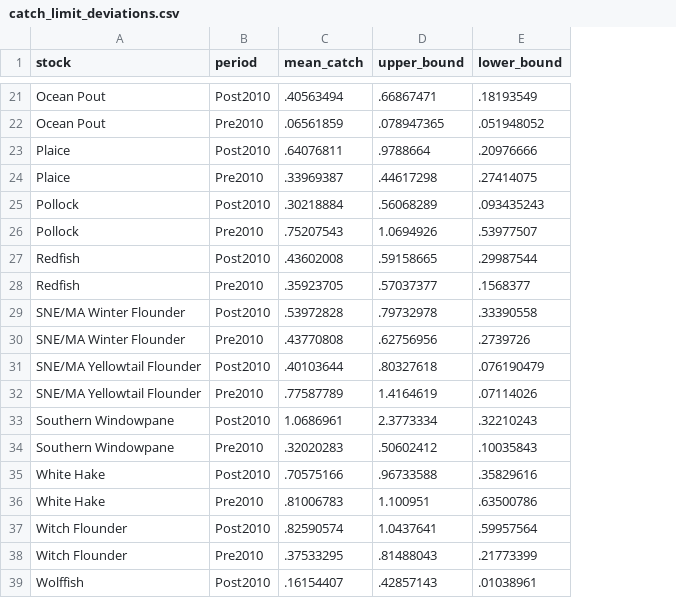
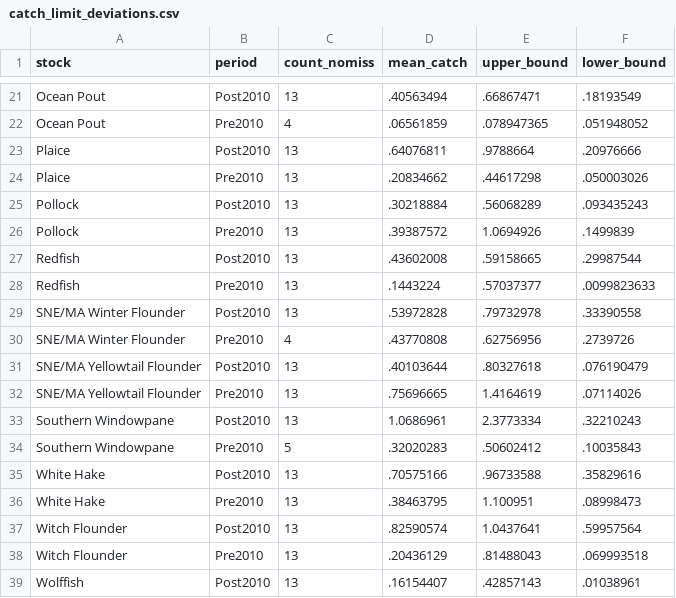
Before and after one commit to COCA-NEgroundfishMSE/groundfish-MSE, a CSV file: data/data_processed/catchHistory/catch_limit_deviations.csv, drawn as a sheet; only a part is shown, gaps mark what is left out; addresses are those after the commit; the diff covers the shown part only; the diff names each change by its address in the sheet, - before the commit and + after, or states it on an @@ line.

Commit message:
add count column, add extra comments.

```diff
--- a/data/data_processed/catchHistory/catch_limit_deviations.csv
+++ b/data/data_processed/catchHistory/catch_limit_deviations.csv
+column C (count_nomiss), rows 21-39: 13 | 4 | 13 | 13 | 13 | 13 | 13 | 13 | 13 | 4 | 13 | 13 | 13 | 5 | 13 | 13 | 13 | 13 | 13
-D24 (mean_catch): .33969387
+D24 (mean_catch): .20834662
-F24 (lower_bound): .27414075
+F24 (lower_bound): .050003026
-D26 (mean_catch): .75207543
+D26 (mean_catch): .39387572
-F26 (lower_bound): .53977507
+F26 (lower_bound): .1499839
-D28 (mean_catch): .35923705
+D28 (mean_catch): .1443224
-F28 (lower_bound): .1568377
+F28 (lower_bound): .0099823633
-D32 (mean_catch): .77587789
+D32 (mean_catch): .75696665
-D36 (mean_catch): .81006783
+D36 (mean_catch): .38463795
-F36 (lower_bound): .63500786
+F36 (lower_bound): .08998473
-D38 (mean_catch): .37533295
+D38 (mean_catch): .20436129
-F38 (lower_bound): .21773399
+F38 (lower_bound): .069993518
```
Also changed, not shown: 2 edited cells elsewhere in this file, 2 other files.
